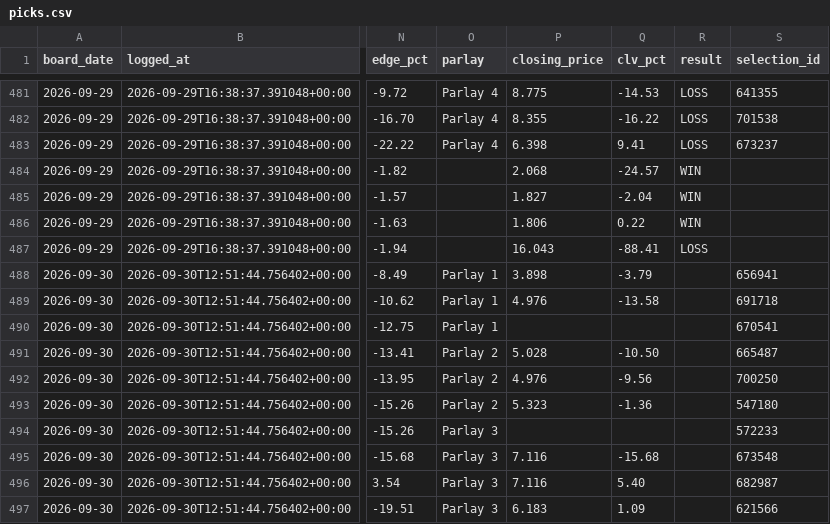
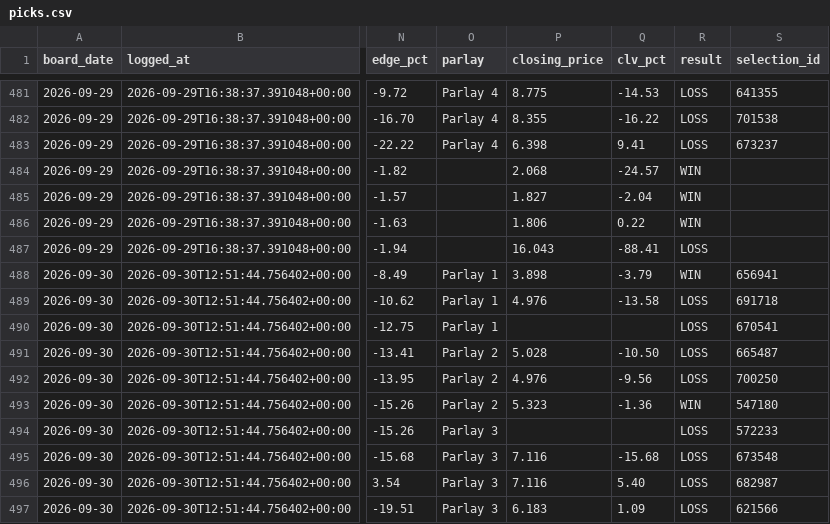
Before and after one commit to joshuajoshuajaja/jaja123, a CSV file: data/mlb/picks.csv, drawn as a sheet; only a part is shown, gaps mark what is left out; the diff covers the shown part only; the diff names each change by its address in the sheet, - before the commit and + after, or states it on an @@ line.

Commit message:
board 2026-10-01

```diff
--- a/data/mlb/picks.csv
+++ b/data/mlb/picks.csv
-R488 (result): (empty)
+R488 (result): WIN
-R489:R492 (result): (empty)
+R489:R492 (result): LOSS
-R493 (result): (empty)
+R493 (result): WIN
-R494:R497 (result): (empty)
+R494:R497 (result): LOSS
```
Also changed, not shown: 2 added rows and 8 edited cells elsewhere in this file, 1 other file.
